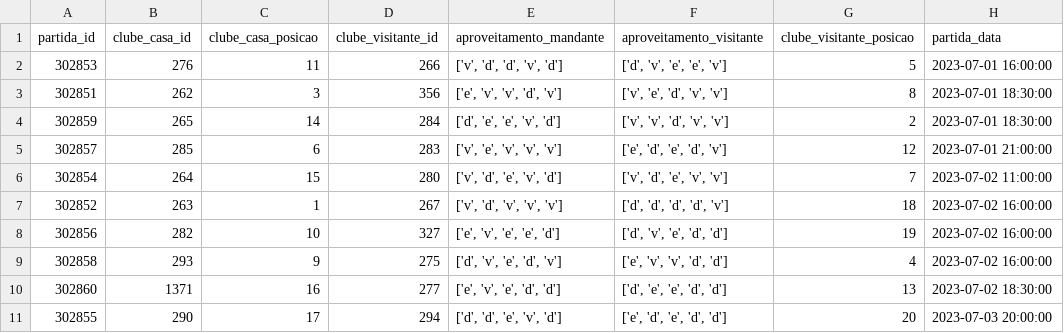
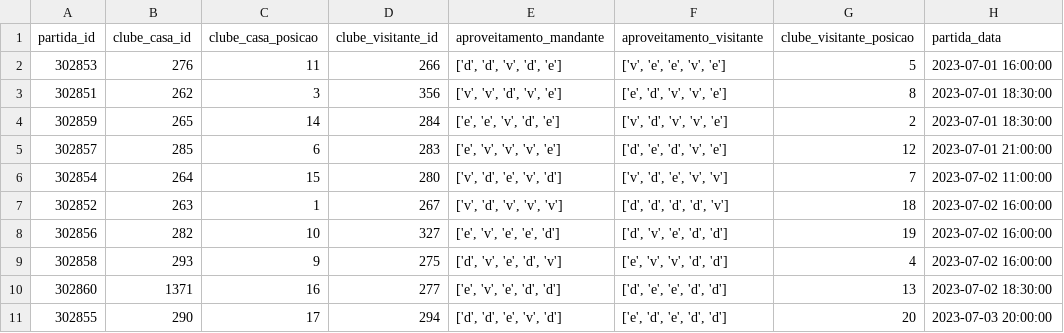
Before and after one commit to MrPatinhas/cartologia_webapp, a CSV file: df_confrontos_rodada_atual_rod12.csv, drawn as a sheet; only a part is shown; the diff names each change by its address in the sheet, - before the commit and + after, or states it on an @@ line.

```diff
--- a/df_confrontos_rodada_atual_rod12.csv
+++ b/df_confrontos_rodada_atual_rod12.csv
-E2 (aproveitamento_mandante): ['v', 'd', 'd', 'v', 'd']
+E2 (aproveitamento_mandante): ['d', 'd', 'v', 'd', 'e']
-F2 (aproveitamento_visitante): ['d', 'v', 'e', 'e', 'v']
+F2 (aproveitamento_visitante): ['v', 'e', 'e', 'v', 'e']
-E3 (aproveitamento_mandante): ['e', 'v', 'v', 'd', 'v']
+E3 (aproveitamento_mandante): ['v', 'v', 'd', 'v', 'e']
-F3 (aproveitamento_visitante): ['v', 'e', 'd', 'v', 'v']
+F3 (aproveitamento_visitante): ['e', 'd', 'v', 'v', 'e']
-E4 (aproveitamento_mandante): ['d', 'e', 'e', 'v', 'd']
+E4 (aproveitamento_mandante): ['e', 'e', 'v', 'd', 'e']
-F4 (aproveitamento_visitante): ['v', 'v', 'd', 'v', 'v']
+F4 (aproveitamento_visitante): ['v', 'd', 'v', 'v', 'e']
-E5 (aproveitamento_mandante): ['v', 'e', 'v', 'v', 'v']
+E5 (aproveitamento_mandante): ['e', 'v', 'v', 'v', 'e']
-F5 (aproveitamento_visitante): ['e', 'd', 'e', 'd', 'v']
+F5 (aproveitamento_visitante): ['d', 'e', 'd', 'v', 'e']
```
Also changed, not shown: base_global_partidas_og_rod12.csv, base_partidas_brasileiro_2023_.csv, 14 other files.
